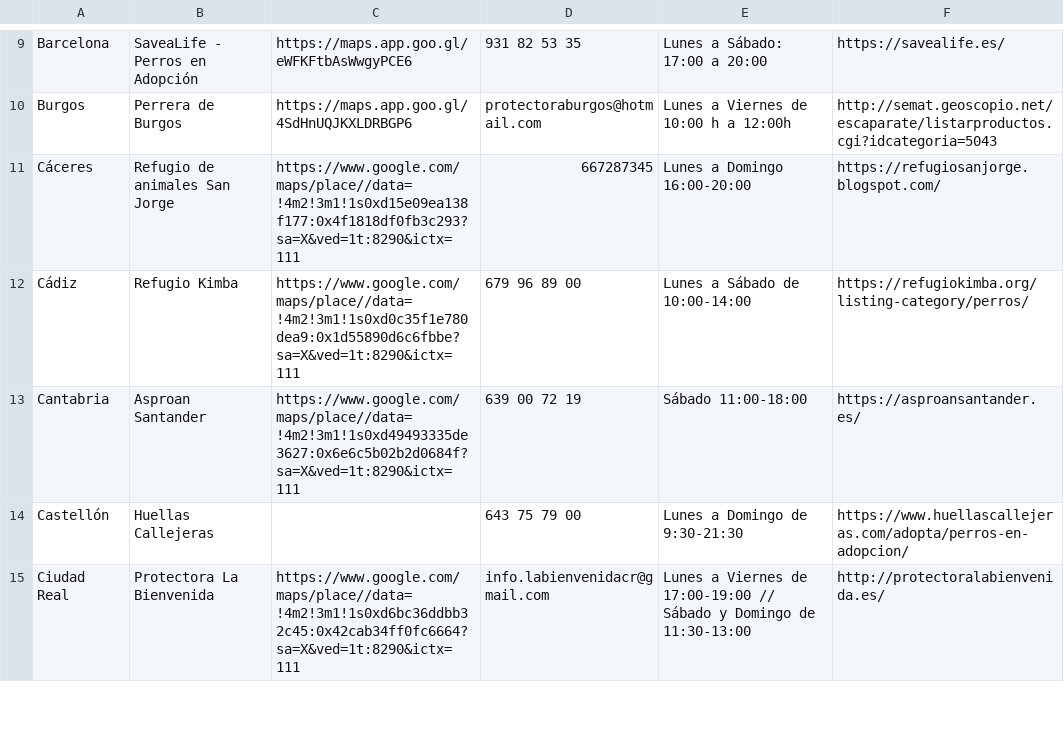
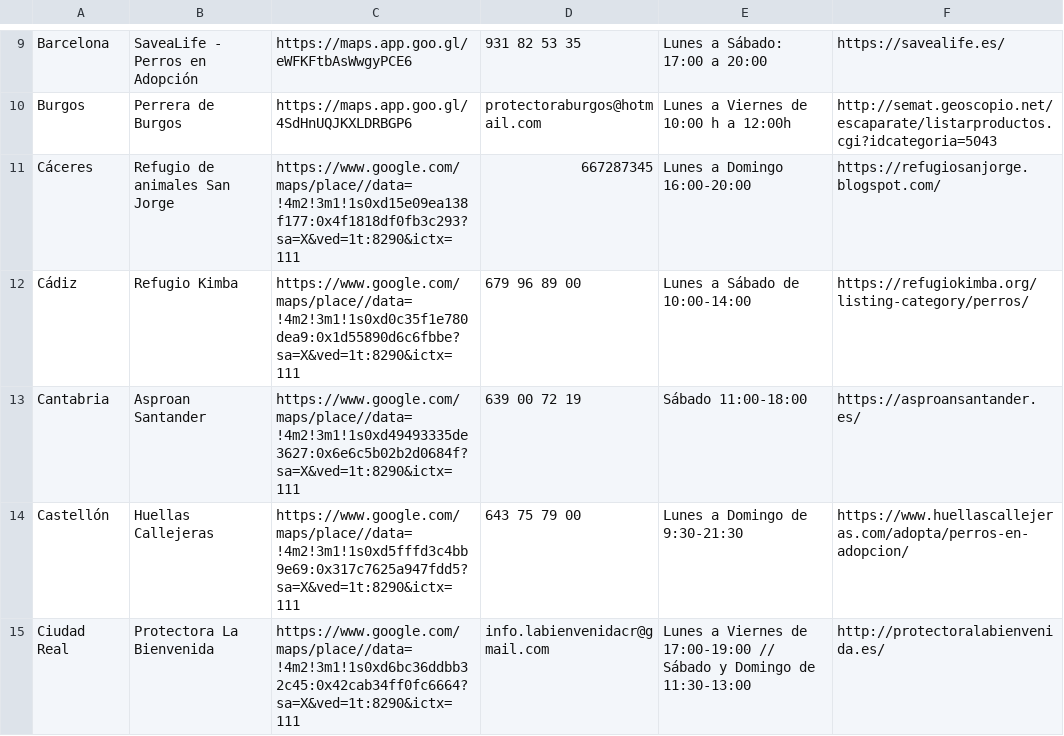
Before and after one commit to SergioFernandezSeijas/sfsProy, a CSV file: provincias.csv, drawn as a sheet; only a part is shown, gaps mark what is left out; the diff covers the shown part only.

```diff
--- a/provincias.csv
+++ b/provincias.csv
@@ -13,3 +13,3 @@ Cádiz;Refugio Kimba;https://www.google.com/maps/place//data=!4m2!3m1!1s0xd0c35f
 Cantabria;Asproan Santander;https://www.google.com/maps/place//data=!4m2!3m1!1s0xd49493335de3627:0x6e6c5b02b2d0684f?sa=X&ved=1t:8290&ictx=111;639 00 72 19;Sábado 11:00-18:00;https://asproansantander.es/
-Castellón;Huellas Callejeras;;643 75 79 00;Lunes a Domingo de 9:30-21:30;https://www.huellascallejeras.com/adopta/perros-en-adopcion/
+Castellón;Huellas Callejeras;https://www.google.com/maps/place//data=!4m2!3m1!1s0xd5fffd3c4bb9e69:0x317c7625a947fdd5?sa=X&ved=1t:8290&ictx=111;643 75 79 00;Lunes a Domingo de 9:30-21:30;https://www.huellascallejeras.com/adopta/perros-en-adopcion/
 Ciudad Real;Protectora La Bienvenida;https://www.google.com/maps/place//data=!4m2!3m1!1s0xd6bc36ddbb32c45:0x42cab34ff0fc6664?sa=X&ved=1t:8290&ictx=111;info.labienvenidacr@gmail.com;Lunes a Viernes de 17:00-19:00 // Sábado y Domingo de 11:30-13:00;http://protectoralabienvenida.es/
```
Also changed, not shown: 7 edited cells elsewhere in this file, 33 other files.
